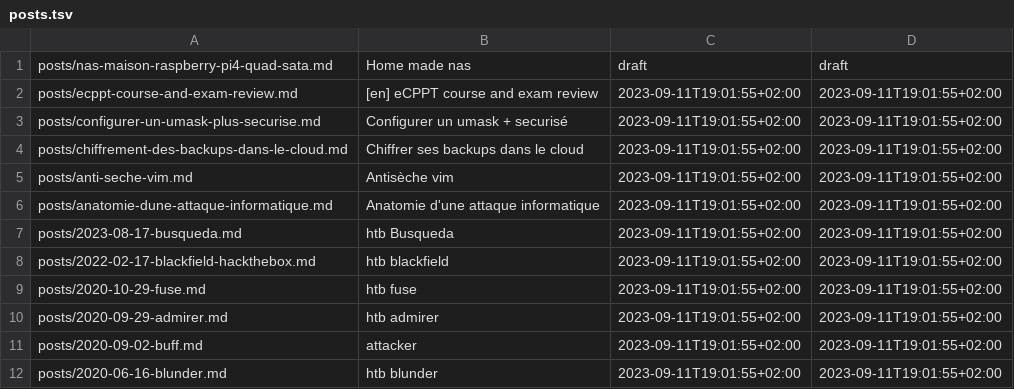
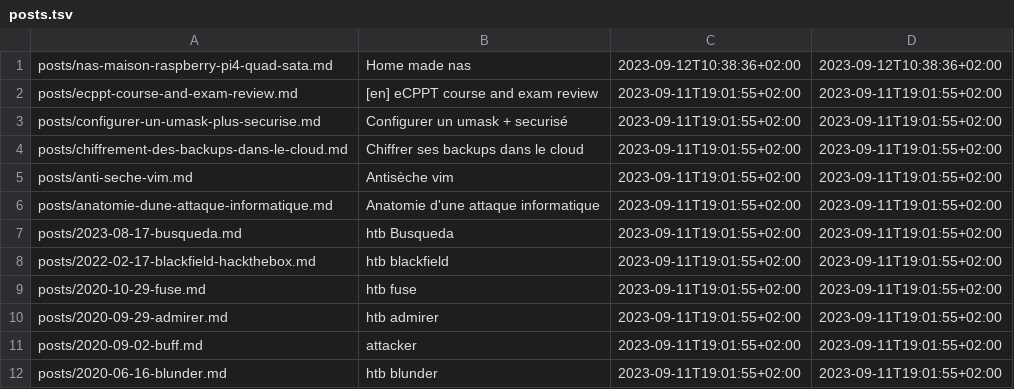
Before and after one commit to ebsd/3r1c.net, a TSV file: build/posts.tsv, drawn as a sheet.

```diff
--- a/build/posts.tsv
+++ b/build/posts.tsv
@@ -1,2 +1,2 @@
-posts/nas-maison-raspberry-pi4-quad-sata.md	Home made  nas	draft	draft
+posts/nas-maison-raspberry-pi4-quad-sata.md	Home made  nas	2023-09-12T10:38:36+02:00	2023-09-12T10:38:36+02:00
 posts/ecppt-course-and-exam-review.md	[en] eCPPT course and exam review	2023-09-11T19:01:55+02:00	2023-09-11T19:01:55+02:00
```
Also changed, not shown: 4 other files.
